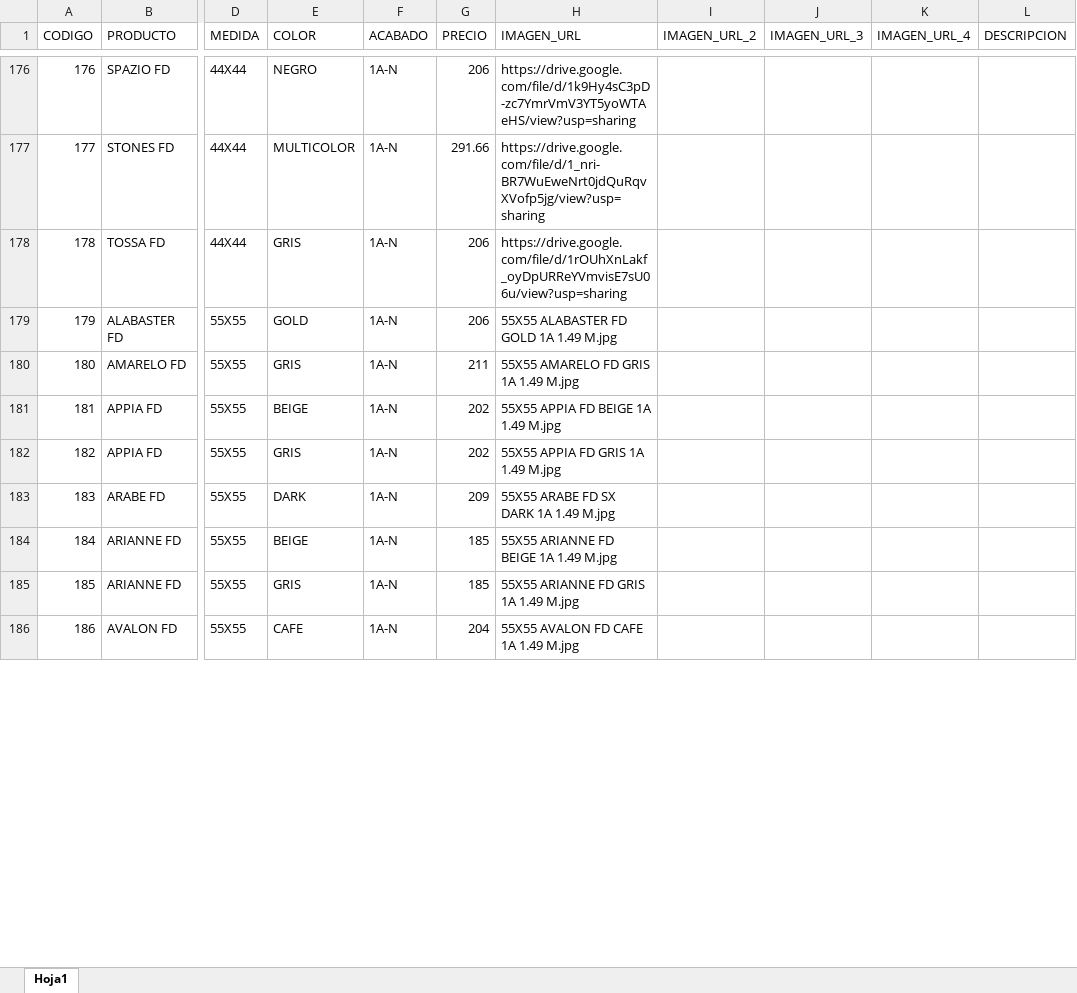
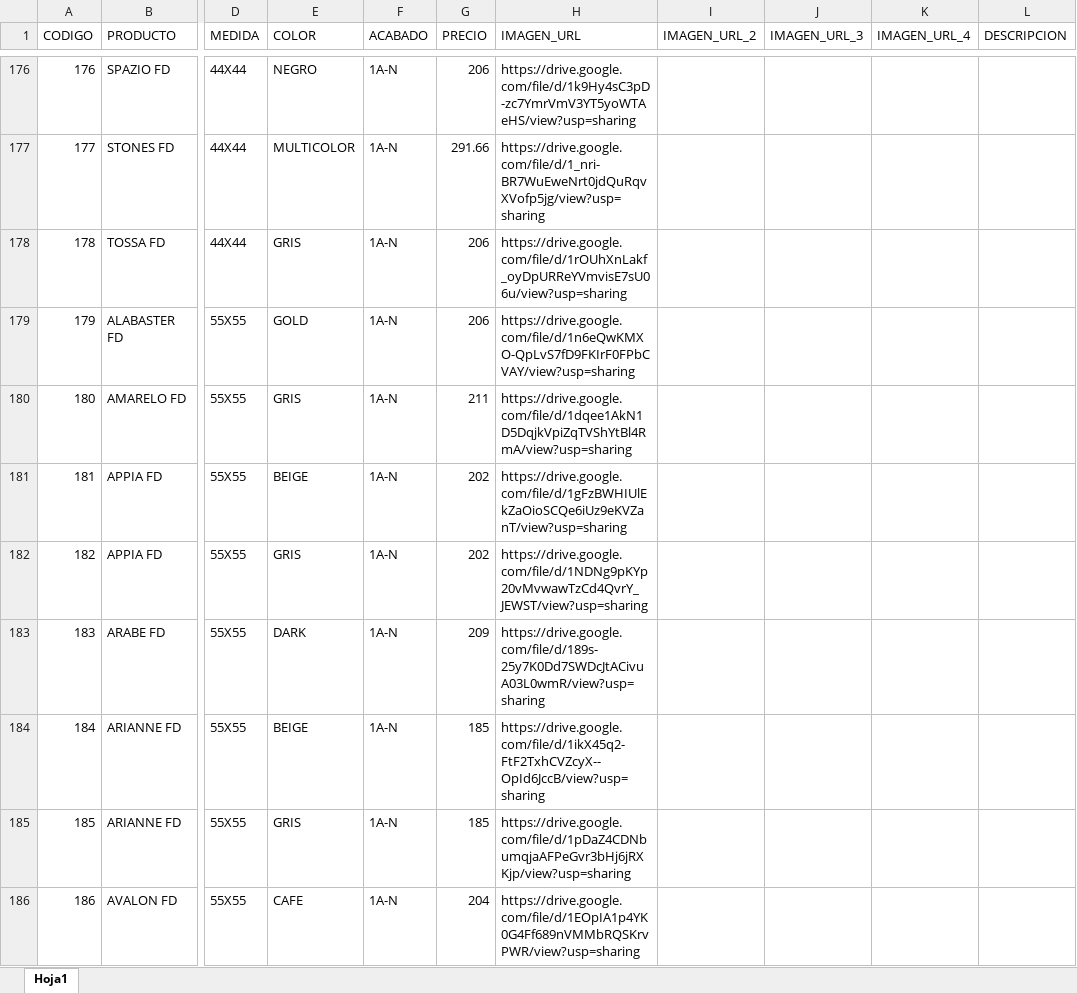
Before and after one commit to pegaza0407/villa-real-pisos-azulejos, an Excel workbook: VILLAREAL PAGINA.xlsm, sheet Hoja1, drawn as a sheet; only a part is shown, gaps mark what is left out; values as stored, in another font and other column widths than the file's, no borders; the diff covers the shown part only; the diff names each change by its address in the sheet, - before the commit and + after, or states it on an @@ line.

Commit message:
Add files via upload

```diff
--- a/VILLAREAL PAGINA.xlsm (sheet Hoja1)
+++ b/VILLAREAL PAGINA.xlsm (sheet Hoja1)
-H179 (IMAGEN_URL): 55X55 ALABASTER FD GOLD 1A 1.49 M.jpg
+H179 (IMAGEN_URL): https://drive.google.com/file/d/1n6eQwKMXO-QpLvS7fD9FKIrF0FPbCVAY/view?usp=sharing
-H180 (IMAGEN_URL): 55X55 AMARELO FD GRIS 1A 1.49 M.jpg
+H180 (IMAGEN_URL): https://drive.google.com/file/d/1dqee1AkN1D5DqjkVpiZqTVShYtBl4RmA/view?usp=sharing
-H181 (IMAGEN_URL): 55X55 APPIA FD BEIGE 1A 1.49 M.jpg
+H181 (IMAGEN_URL): https://drive.google.com/file/d/1gFzBWHIUlEkZaOioSCQe6iUz9eKVZanT/view?usp=sharing
-H182 (IMAGEN_URL): 55X55 APPIA FD GRIS 1A 1.49 M.jpg
+H182 (IMAGEN_URL): https://drive.google.com/file/d/1NDNg9pKYp20vMvwawTzCd4QvrY_JEWST/view?usp=sharing
-H183 (IMAGEN_URL): 55X55 ARABE FD SX DARK 1A 1.49 M.jpg
+H183 (IMAGEN_URL): https://drive.google.com/file/d/189s-25y7K0Dd7SWDcJtACivuA03L0wmR/view?usp=sharing
-H184 (IMAGEN_URL): 55X55 ARIANNE FD BEIGE 1A 1.49 M.jpg
+H184 (IMAGEN_URL): https://drive.google.com/file/d/1ikX45q2-FtF2TxhCVZcyX--OpId6JccB/view?usp=sharing
-H185 (IMAGEN_URL): 55X55 ARIANNE FD GRIS 1A 1.49 M.jpg
+H185 (IMAGEN_URL): https://drive.google.com/file/d/1pDaZ4CDNbumqjaAFPeGvr3bHj6jRXKjp/view?usp=sharing
-H186 (IMAGEN_URL): 55X55 AVALON FD CAFE 1A 1.49 M.jpg
+H186 (IMAGEN_URL): https://drive.google.com/file/d/1EOpIA1p4YK0G4Ff689nVMMbRQSKrvPWR/view?usp=sharing
```
Also changed, not shown: 7 edited cells elsewhere in this sheet.
